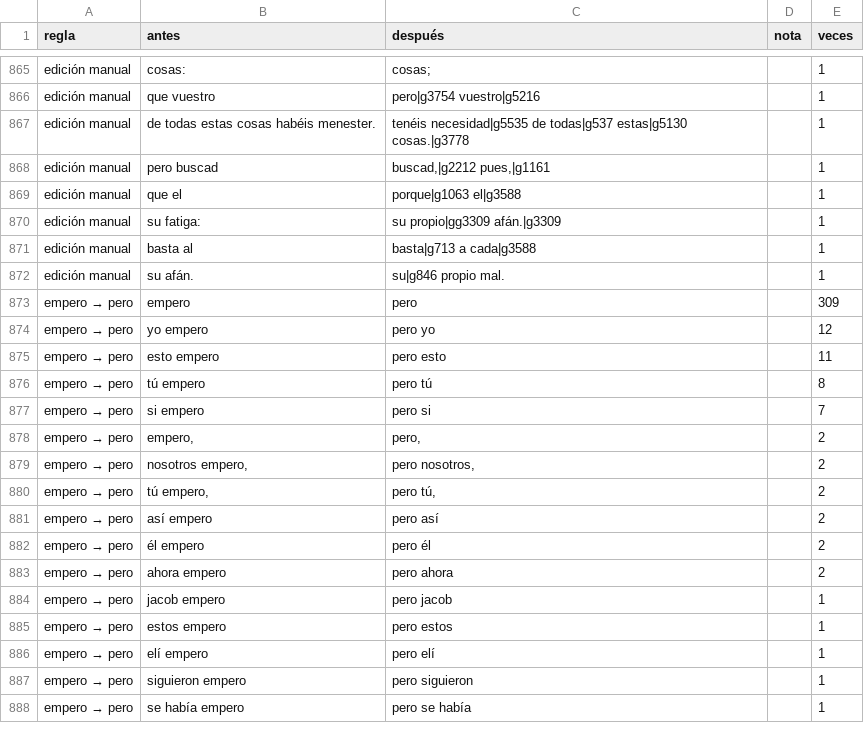
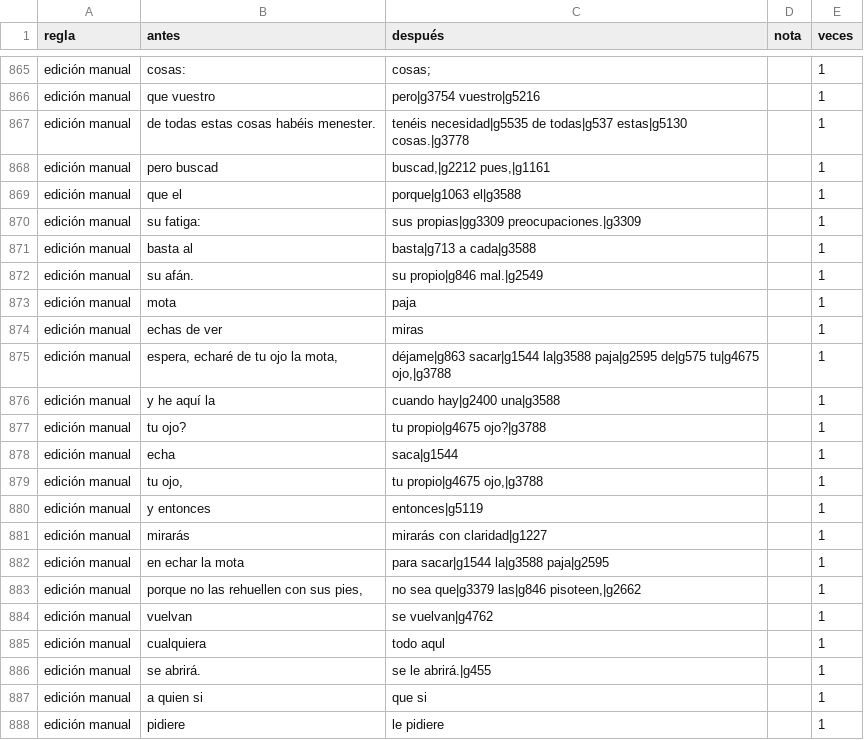
Before and after one commit to saulizar93/bible-app, a CSV file: scripts/rvo/changes/resumen.csv, drawn as a sheet; only a part is shown, gaps mark what is left out; the shorter side is filled out with more unchanged rows; the diff covers the shown part only.

```diff
--- a/scripts/rvo/changes/resumen.csv
+++ b/scripts/rvo/changes/resumen.csv
@@ -869,4 +869,20 @@ edición manual,pero buscad,"buscad,|g2212 pues,|g1161",,1
 edición manual,que el,porque|g1063 el|g3588,,1
-edición manual,su fatiga:,su propio|gg3309 afán.|g3309,,1
+edición manual,su fatiga:,sus propias|gg3309 preocupaciones.|g3309,,1
 edición manual,basta al,basta|g713 a cada|g3588,,1
-edición manual,su afán.,su|g846 propio mal.,,1
+edición manual,su afán.,su propio|g846 mal.|g2549,,1
+edición manual,mota,paja,,1
+edición manual,echas de ver,miras,,1
+edición manual,"espera, echaré de tu ojo la mota,","déjame|g863 sacar|g1544 la|g3588 paja|g2595 de|g575 tu|g4675 ojo,|g3788",,1
+edición manual,y he aquí la,cuando hay|g2400 una|g3588 ,,1
+edición manual,tu ojo?,tu propio|g4675 ojo?|g3788,,1
+edición manual,echa,saca|g1544,,1
+edición manual,"tu ojo,","tu propio|g4675 ojo,|g3788",,1
+edición manual,y entonces,entonces|g5119,,1
+edición manual,mirarás,mirarás con claridad|g1227,,1
+edición manual,en echar la mota,para sacar|g1544 la|g3588 paja|g2595,,1
+edición manual,"porque no las rehuellen con sus pies,","no sea que|g3379 las|g846 pisoteen,|g2662",,1
+edición manual,vuelvan,se vuelvan|g4762,,1
+edición manual,cualquiera,todo aqul,,1
+edición manual,se abrirá.,se le abrirá.|g455,,1
+edición manual,a quien si,que si,,1
+edición manual,pidiere,le pidiere,,1
```
Also changed, not shown: 29 added rows, 2 removed rows and 1 edited cell elsewhere in this file, 15 other files.
